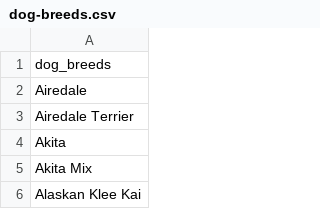
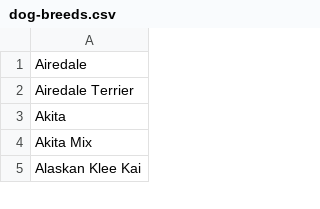
Before and after one commit to fedemartinm/react-native-challenge, a CSV file: dog-breeds.csv, drawn as a sheet; only a part is shown; the diff names each change by its address in the sheet, - before the commit and + after, or states it on an @@ line.

Commit message:
take out header row

```diff
--- a/dog-breeds.csv
+++ b/dog-breeds.csv
-row 1: dog_breeds
```
